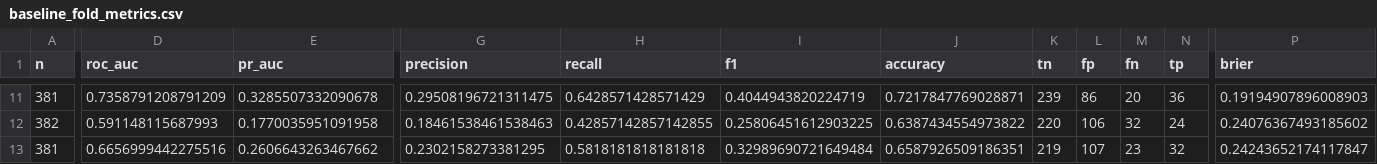
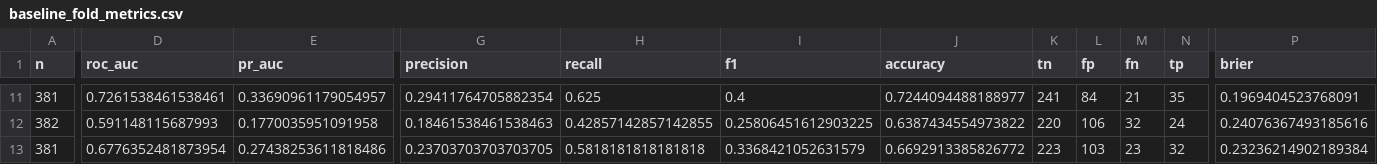
Before and after one commit to jaisurya04/cortexhr, a CSV file: reports/tables/baseline_fold_metrics.csv, drawn as a sheet; only a part is shown, gaps mark what is left out; the diff covers the shown part only; the diff names each change by its address in the sheet, - before the commit and + after, or states it on an @@ line.

```diff
--- a/reports/tables/baseline_fold_metrics.csv
+++ b/reports/tables/baseline_fold_metrics.csv
-D11 (roc_auc): 0.7358791208791209
+D11 (roc_auc): 0.7261538461538461
-E11 (pr_auc): 0.3285507332090678
+E11 (pr_auc): 0.33690961179054957
-G11 (precision): 0.29508196721311475
+G11 (precision): 0.29411764705882354
-H11 (recall): 0.6428571428571429
+H11 (recall): 0.625
-I11 (f1): 0.4044943820224719
+I11 (f1): 0.4
-J11 (accuracy): 0.7217847769028871
+J11 (accuracy): 0.7244094488188977
-K11 (tn): 239
+K11 (tn): 241
-L11 (fp): 86
+L11 (fp): 84
-M11 (fn): 20
+M11 (fn): 21
-N11 (tp): 36
+N11 (tp): 35
-P11 (brier): 0.19194907896008903
+P11 (brier): 0.1969404523768091
-P12 (brier): 0.24076367493185602
+P12 (brier): 0.24076367493185616
-D13 (roc_auc): 0.6656999442275516
+D13 (roc_auc): 0.6776352481873954
-E13 (pr_auc): 0.2606643263467662
+E13 (pr_auc): 0.27438253611818486
-G13 (precision): 0.2302158273381295
+G13 (precision): 0.23703703703703705
-I13 (f1): 0.32989690721649484
+I13 (f1): 0.3368421052631579
-J13 (accuracy): 0.6587926509186351
+J13 (accuracy): 0.6692913385826772
-K13 (tn): 219
+K13 (tn): 223
-L13 (fp): 107
+L13 (fp): 103
-P13 (brier): 0.24243652174117847
+P13 (brier): 0.23236214902189384
```
Also changed, not shown: 130 edited cells elsewhere in this file, reports/tables/audit_interpretation_coefficients.csv, reports/tables/baseline_interpretation_coefficients.csv, 32 other files.
